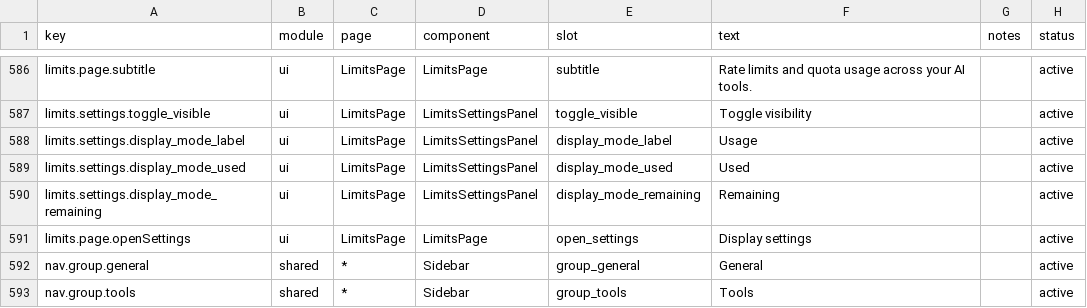
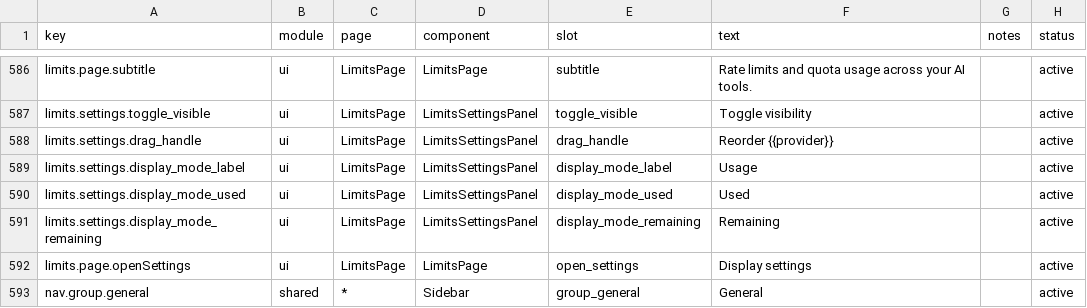
Before and after one commit to muxunson-9677/token-eyes, a CSV file: dashboard/src/content/copy.csv, drawn as a sheet; only a part is shown, gaps mark what is left out; the shorter side is filled out with more unchanged rows; the diff names each change by its address in the sheet, - before the commit and + after, or states it on an @@ line.

Commit message:
fix: enable limit sorting and align reset heatmap

```diff
--- a/dashboard/src/content/copy.csv
+++ b/dashboard/src/content/copy.csv
+row 588: limits.settings.drag_handle | ui | LimitsPage | LimitsSettingsPanel | drag_handle | Reorder {{provider}} |  | active
```
Also changed, not shown: 6 other files.
